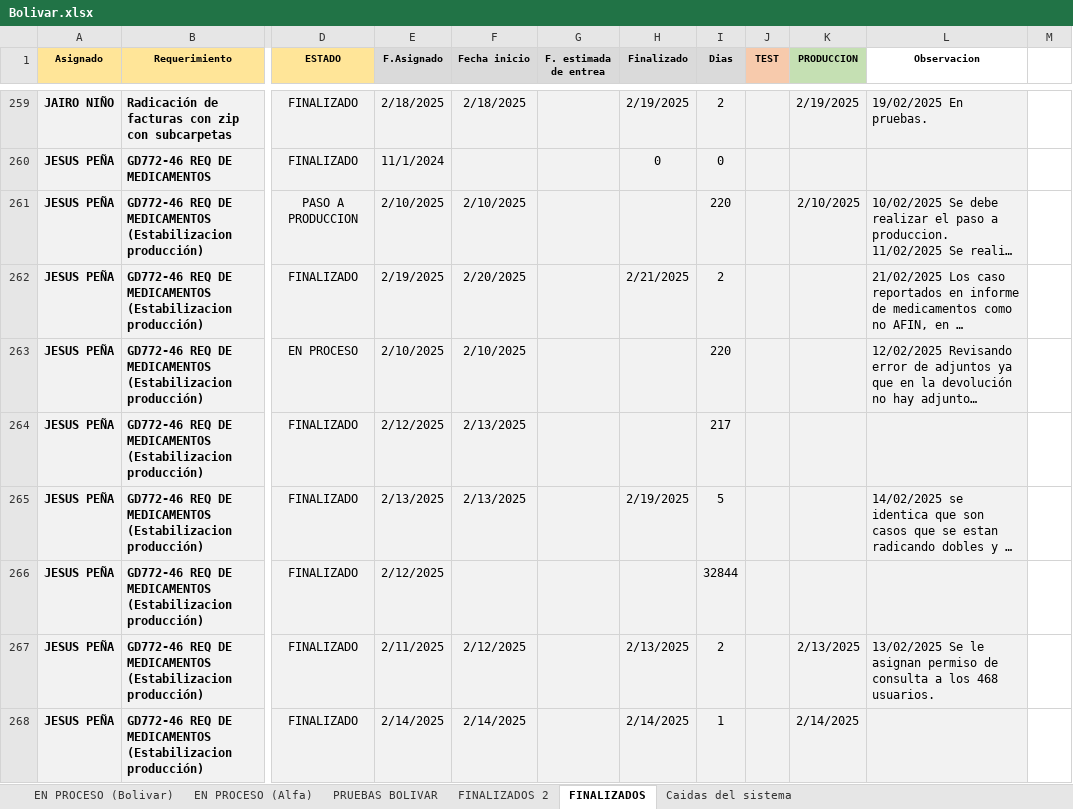
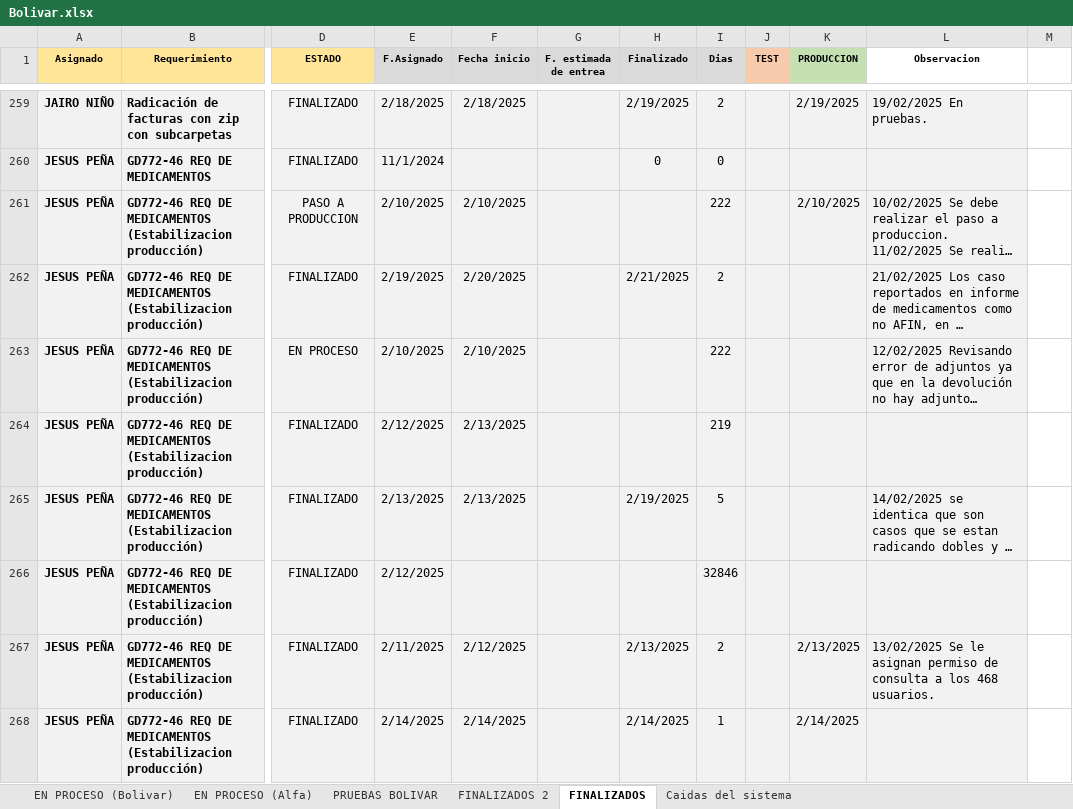
Before and after one commit to Imaginepruebas/requerimientos-diarios, an Excel workbook: Bolivar.xlsx, sheet FINALIZADOS, drawn as a sheet; only a part is shown, gaps mark what is left out; long unchanged cells end in …; values as stored, in another font and other column widths than the file's, no borders; charts and pictures not drawn; the diff covers the shown part only; the diff names each change by its address in the sheet, - before the commit and + after, or states it on an @@ line.

```diff
--- a/Bolivar.xlsx (sheet FINALIZADOS)
+++ b/Bolivar.xlsx (sheet FINALIZADOS)
-I261 (Dias): 220
+I261 (Dias): 222
-I263 (Dias): 220
+I263 (Dias): 222
-I264 (Dias): 217
+I264 (Dias): 219
-I266 (Dias): 32844
+I266 (Dias): 32846
```
Also changed, not shown: 22 edited cells elsewhere in this sheet, sheet EN PROCESO (Bolivar), sheet EN PROCESO (Alfa), sheet FINALIZADOS 2, hidden cells, 3 other files.
